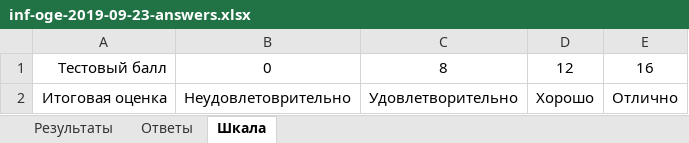
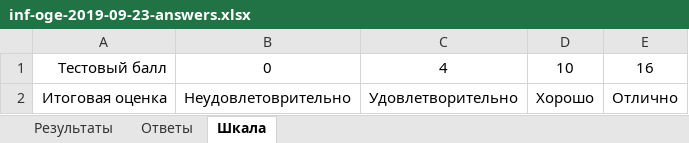
Before and after one commit to InDevRus/ege-examples, an Excel workbook: html/inf-oge/2019-09-23/inf-oge-2019-09-23-answers.xlsx, sheet Шкала, drawn as a sheet; values as stored, in another font and other column widths than the file's, no borders; the diff names each change by its address in the sheet, - before the commit and + after, or states it on an @@ line.

```diff
--- a/html/inf-oge/2019-09-23/inf-oge-2019-09-23-answers.xlsx (sheet Шкала)
+++ b/html/inf-oge/2019-09-23/inf-oge-2019-09-23-answers.xlsx (sheet Шкала)
-C1: 8
+C1: 4
-D1: 12
+D1: 10
```
Also changed, not shown: 2 other files.
